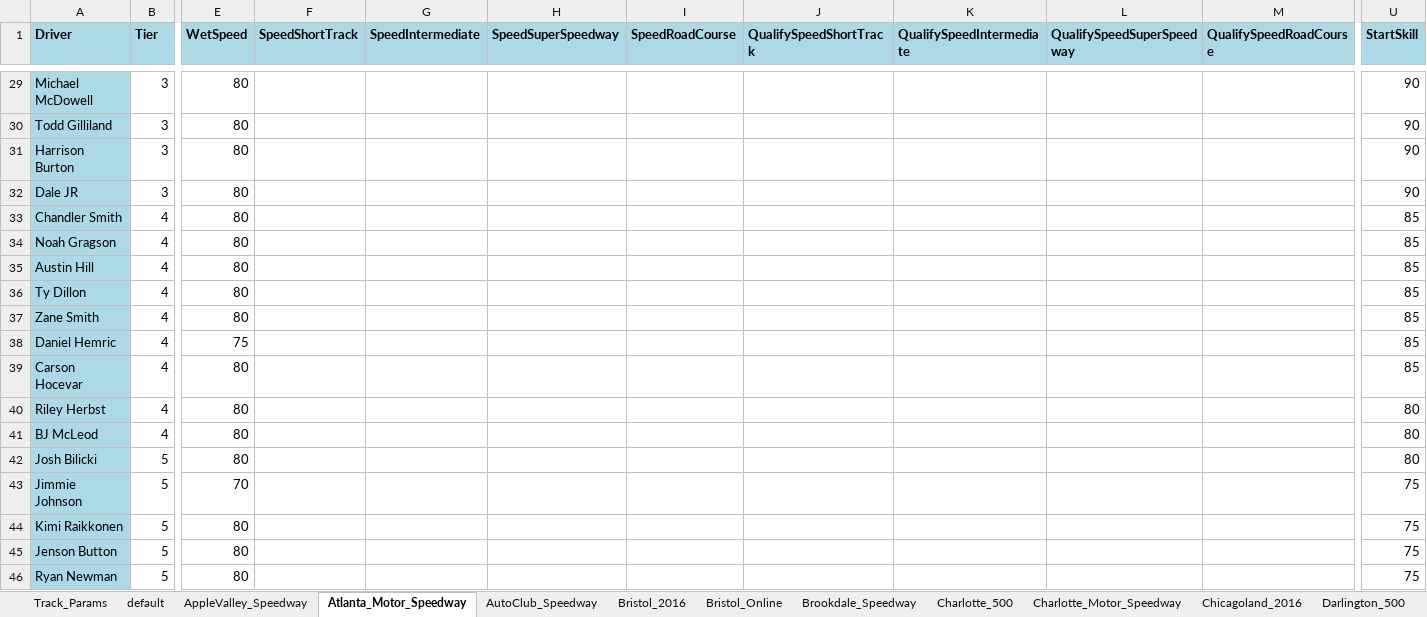
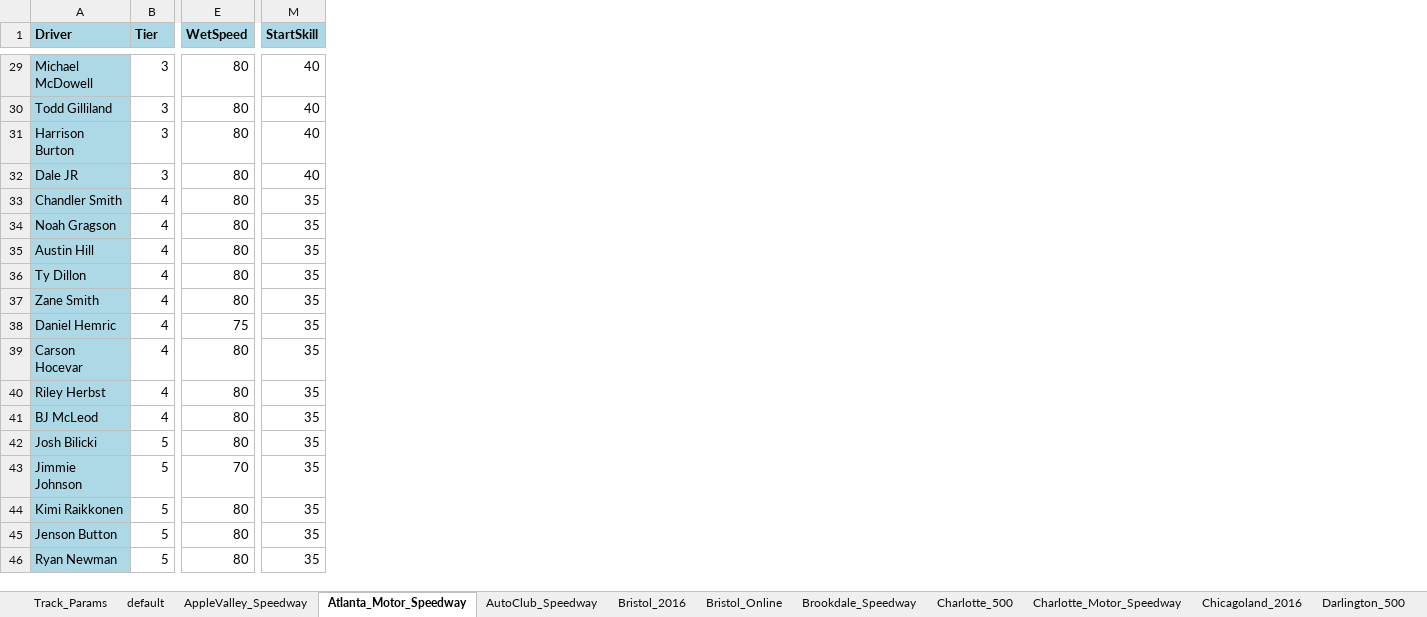
Before and after one commit to dosequis56/rfactorvehicles, an Excel workbook: SCNG2023/SCNG23.xlsx, sheet Atlanta_Motor_Speedway, drawn as a sheet; only a part is shown, gaps mark what is left out; values as stored, in another font and other column widths than the file's, no borders; removed rows and columns are numbered as before the commit, all else as after; the diff covers the shown part only; the diff names each change by its address in the sheet, - before the commit and + after, or states it on an @@ line.

Commit message:
New Hampshire updates with AI speed test

```diff
--- a/SCNG2023/SCNG23.xlsx (sheet Atlanta_Motor_Speedway)
+++ b/SCNG2023/SCNG23.xlsx (sheet Atlanta_Motor_Speedway)
-column F (SpeedShortTrack), empty
-column G (SpeedIntermediate), empty
-column H (SpeedSuperSpeedway), empty
-column I (SpeedRoadCourse), empty
-column J (QualifySpeedShortTrack), empty
-column K (QualifySpeedIntermediate), empty
-column L (QualifySpeedSuperSpeedway), empty
-column M (QualifySpeedRoadCourse), empty
-M29:M32 (StartSkill): 90
+M29:M32 (StartSkill): 40
-M33:M39 (StartSkill): 85
+M33:M39 (StartSkill): 35
-M40:M42 (StartSkill): 80
+M40:M42 (StartSkill): 35
-M43:M46 (StartSkill): 75
+M43:M46 (StartSkill): 35
```
Also changed, not shown: 27 edited cells elsewhere in this sheet, sheet Kentucky_Speedway, sheet Phoenix_2016, sheet NewHampshire_2016, sheet North_Wilkesboro, sheet Michigan_2016, sheet default, 1 more sheet, 5 other files.
